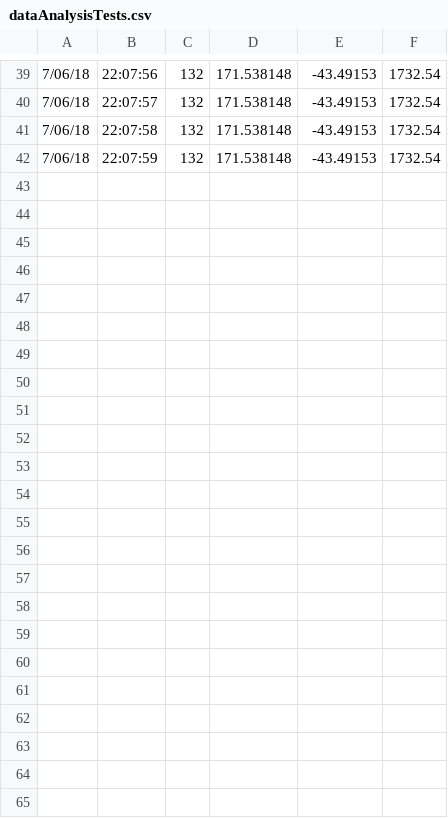
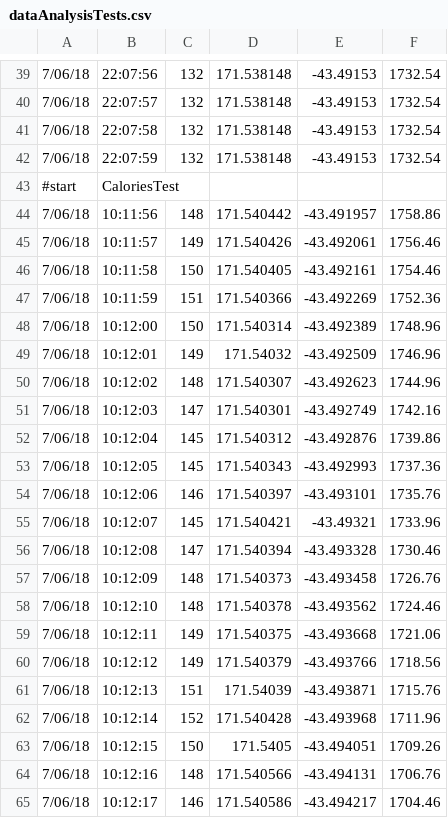
Before and after one commit to ambroseled/SnoGo-SnowSports-Tracker, a CSV file: Fitness-Tracker-App/TestFiles/dataAnalysisTests.csv, drawn as a sheet; only a part is shown, gaps mark what is left out; the diff names each change by its address in the sheet, - before the commit and + after, or states it on an @@ line.

Commit message:
Adding goal removing functionality, working on calories burned function

```diff
--- a/Fitness-Tracker-App/TestFiles/dataAnalysisTests.csv
+++ b/Fitness-Tracker-App/TestFiles/dataAnalysisTests.csv
+row 43: #start | CaloriesTest
+row 44: 7/06/18 | 10:11:56 | 148 | 171.540442 | -43.491957 | 1758.86
+row 45: 7/06/18 | 10:11:57 | 149 | 171.540426 | -43.492061 | 1756.46
+row 46: 7/06/18 | 10:11:58 | 150 | 171.540405 | -43.492161 | 1754.46
+row 47: 7/06/18 | 10:11:59 | 151 | 171.540366 | -43.492269 | 1752.36
+row 48: 7/06/18 | 10:12:00 | 150 | 171.540314 | -43.492389 | 1748.96
+row 49: 7/06/18 | 10:12:01 | 149 | 171.54032 | -43.492509 | 1746.96
+row 50: 7/06/18 | 10:12:02 | 148 | 171.540307 | -43.492623 | 1744.96
+row 51: 7/06/18 | 10:12:03 | 147 | 171.540301 | -43.492749 | 1742.16
+row 52: 7/06/18 | 10:12:04 | 145 | 171.540312 | -43.492876 | 1739.86
+row 53: 7/06/18 | 10:12:05 | 145 | 171.540343 | -43.492993 | 1737.36
+row 54: 7/06/18 | 10:12:06 | 146 | 171.540397 | -43.493101 | 1735.76
+row 55: 7/06/18 | 10:12:07 | 145 | 171.540421 | -43.49321 | 1733.96
+row 56: 7/06/18 | 10:12:08 | 147 | 171.540394 | -43.493328 | 1730.46
+row 57: 7/06/18 | 10:12:09 | 148 | 171.540373 | -43.493458 | 1726.76
+row 58: 7/06/18 | 10:12:10 | 148 | 171.540378 | -43.493562 | 1724.46
+row 59: 7/06/18 | 10:12:11 | 149 | 171.540375 | -43.493668 | 1721.06
+row 60: 7/06/18 | 10:12:12 | 149 | 171.540379 | -43.493766 | 1718.56
+row 61: 7/06/18 | 10:12:13 | 151 | 171.54039 | -43.493871 | 1715.76
+row 62: 7/06/18 | 10:12:14 | 152 | 171.540428 | -43.493968 | 1711.96
+row 63: 7/06/18 | 10:12:15 | 150 | 171.5405 | -43.494051 | 1709.26
+row 64: 7/06/18 | 10:12:16 | 148 | 171.540566 | -43.494131 | 1706.76
+row 65: 7/06/18 | 10:12:17 | 146 | 171.540586 | -43.494217 | 1704.46
```
Also changed, not shown: Fitness-Tracker-App/TestFiles/parserTestData.csv, 19 other files.
